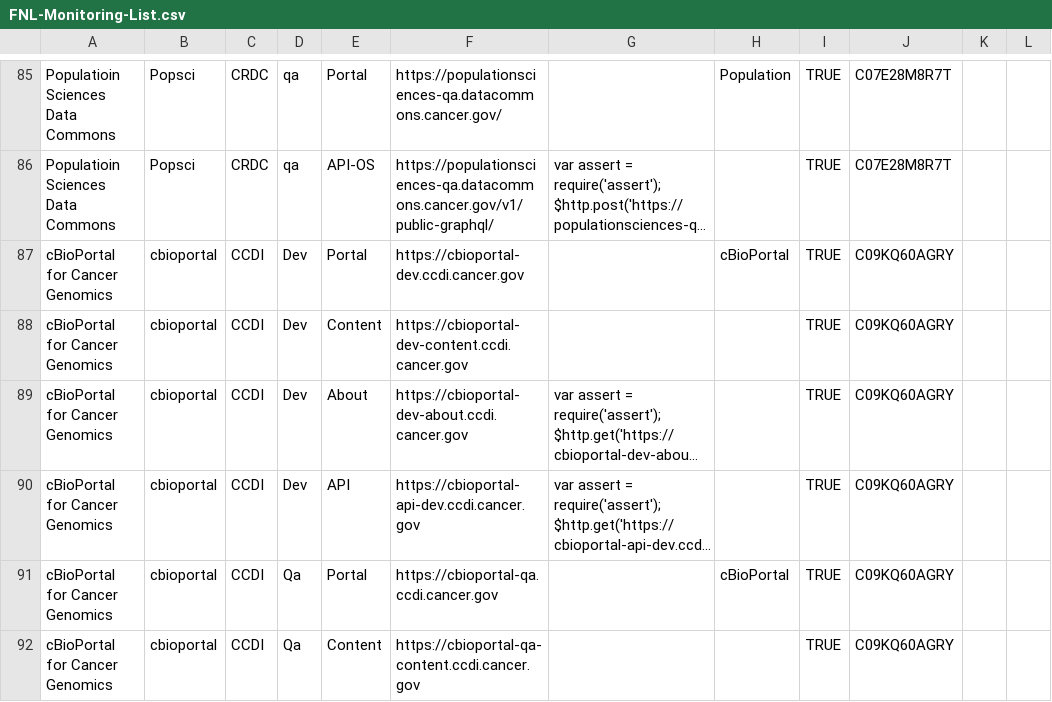
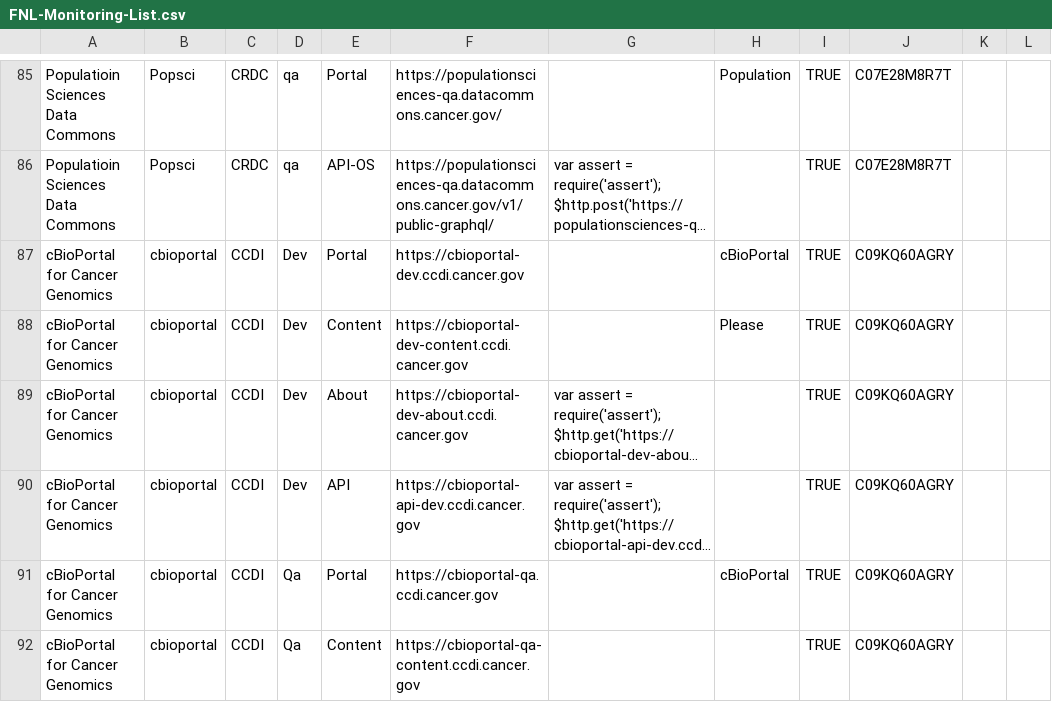
Before and after one commit to CBIIT/datacommons-devops, a CSV file: monitoring/FNL-Monitoring-List.csv, drawn as a sheet; only a part is shown, gaps mark what is left out; long unchanged cells end in …; the diff names each change by its address in the sheet, - before the commit and + after, or states it on an @@ line.

Commit message:
Changed the validation for cbioportal dev

```diff
--- a/monitoring/FNL-Monitoring-List.csv
+++ b/monitoring/FNL-Monitoring-List.csv
-H88: (empty)
+H88: Please
```
